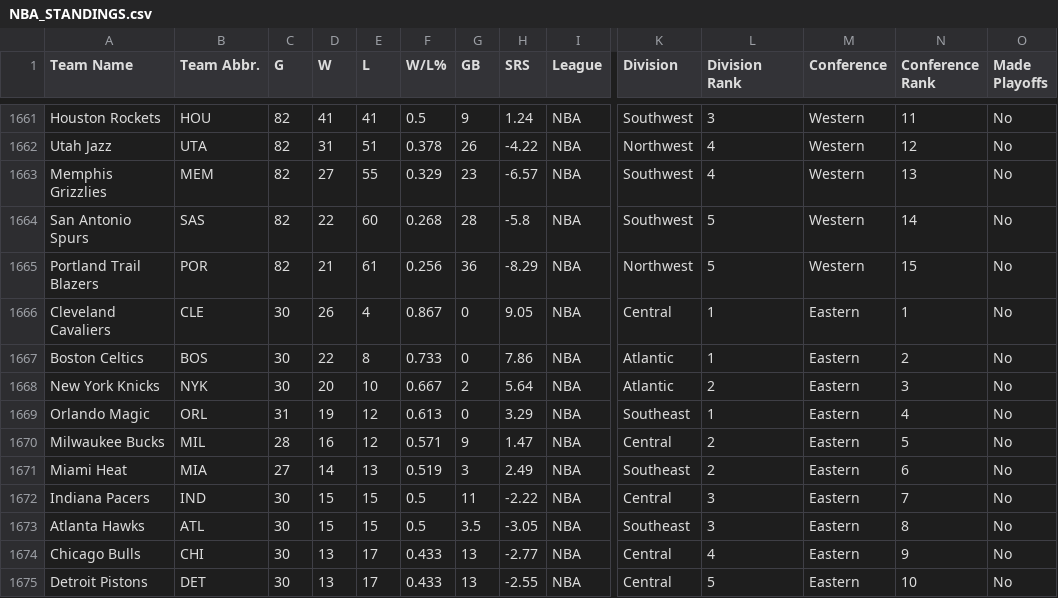
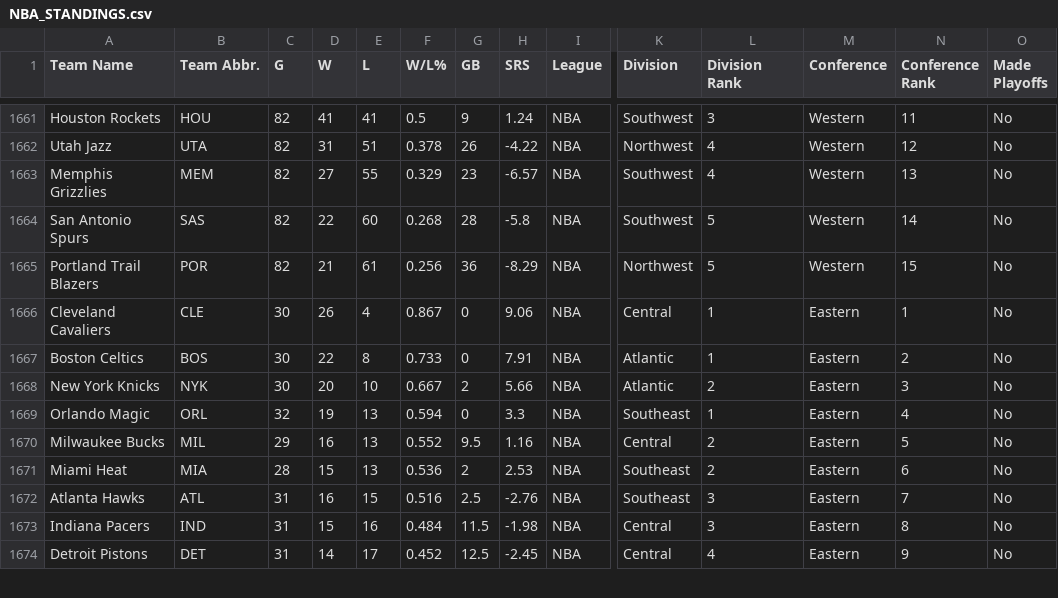
Before and after one commit to djvn2002/Basketball_Database, a CSV file: NBA/LEAGUE/NBA_STANDINGS.csv, drawn as a sheet; only a part is shown, gaps mark what is left out; removed rows and columns are numbered as before the commit, all else as after; rows hold the shown columns only; the diff covers the shown part only; the diff names each change by its address in the sheet, - before the commit and + after, or states it on an @@ line.

Commit message:
Standings Data Updated at Fri 12/27/2024 23:30:19.64

```diff
--- a/NBA/LEAGUE/NBA_STANDINGS.csv
+++ b/NBA/LEAGUE/NBA_STANDINGS.csv
-H1666 (SRS): 9.05
+H1666 (SRS): 9.06
-H1667 (SRS): 7.86
+H1667 (SRS): 7.91
-H1668 (SRS): 5.64
+H1668 (SRS): 5.66
-C1669 (G): 31
+C1669 (G): 32
-E1669:E1670 (L): 12
+E1669:E1670 (L): 13
-F1669 (W/L%): 0.613
+F1669 (W/L%): 0.594
-H1669 (SRS): 3.29
+H1669 (SRS): 3.3
-C1670 (G): 28
+C1670 (G): 29
-F1670 (W/L%): 0.571
+F1670 (W/L%): 0.552
-G1670 (GB): 9
+G1670 (GB): 9.5
-H1670 (SRS): 1.47
+H1670 (SRS): 1.16
-C1671 (G): 27
+C1671 (G): 28
-D1671 (W): 14
+D1671 (W): 15
-F1671 (W/L%): 0.519
+F1671 (W/L%): 0.536
-G1671 (GB): 3
+G1671 (GB): 2
-H1671 (SRS): 2.49
+H1671 (SRS): 2.53
-row 1672: Indiana Pacers | IND | 30 | 15 | 15 | 0.5 | 11 | -2.22 | NBA | Central | 3 | Eastern | 7 | No
-C1672 (G): 30
+C1672 (G): 31
-D1672 (W): 15
+D1672 (W): 16
-F1672 (W/L%): 0.5
+F1672 (W/L%): 0.516
-G1672 (GB): 3.5
+G1672 (GB): 2.5
-H1672 (SRS): -3.05
+H1672 (SRS): -2.76
-N1672 (Conference Rank): 8
+N1672 (Conference Rank): 7
-row 1674: Chicago Bulls | CHI | 30 | 13 | 17 | 0.433 | 13 | -2.77 | NBA | Central | 4 | Eastern | 9 | No
+row 1673: Indiana Pacers | IND | 31 | 15 | 16 | 0.484 | 11.5 | -1.98 | NBA | Central | 3 | Eastern | 8 | No
-C1674 (G): 30
+C1674 (G): 31
-D1674 (W): 13
+D1674 (W): 14
-F1674 (W/L%): 0.433
+F1674 (W/L%): 0.452
-G1674 (GB): 13
+G1674 (GB): 12.5
-H1674 (SRS): -2.55
+H1674 (SRS): -2.45
-L1674 (Division Rank): 5
+L1674 (Division Rank): 4
-N1674 (Conference Rank): 10
+N1674 (Conference Rank): 9
```
Also changed, not shown: 2 added rows, 1 removed row and 60 edited cells elsewhere in this file.
